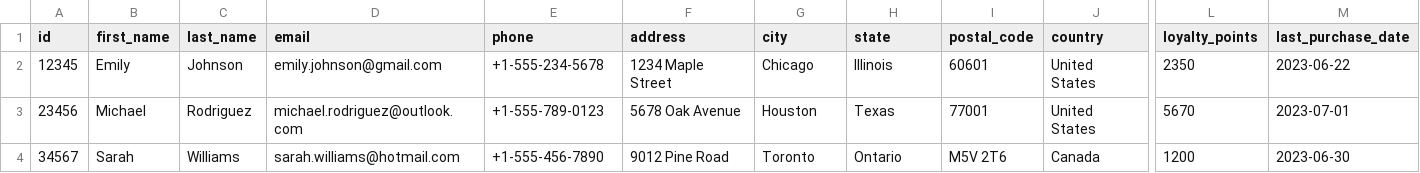
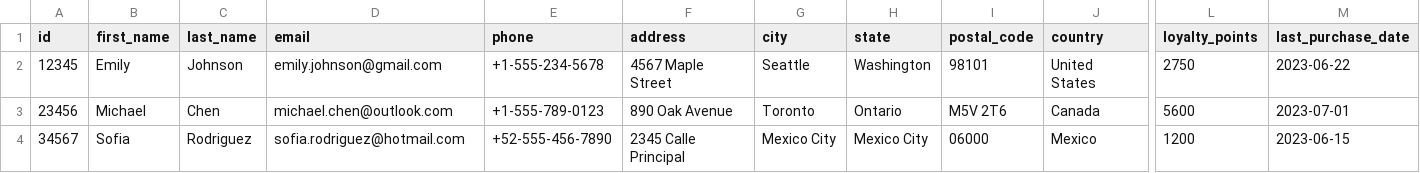
Before and after one commit to syda-ai/syda, a CSV file: examples/structured_and_unstructured/retail_yml/output/customer.csv, drawn as a sheet; only a part is shown, gaps mark what is left out; the diff covers the shown part only; the diff names each change by its address in the sheet, - before the commit and + after, or states it on an @@ line.

```diff
--- a/examples/structured_and_unstructured/retail_yml/output/customer.csv
+++ b/examples/structured_and_unstructured/retail_yml/output/customer.csv
-F2 (address): 1234 Maple Street
+F2 (address): 4567 Maple Street
-G2 (city): Chicago
+G2 (city): Seattle
-H2 (state): Illinois
+H2 (state): Washington
-I2 (postal_code): 60601
+I2 (postal_code): 98101
-L2 (loyalty_points): 2350
+L2 (loyalty_points): 2750
-C3 (last_name): Rodriguez
+C3 (last_name): Chen
-D3 (email): michael.rodriguez@outlook.com
+D3 (email): michael.chen@outlook.com
-F3 (address): 5678 Oak Avenue
+F3 (address): 890 Oak Avenue
-G3 (city): Houston
+G3 (city): Toronto
-H3 (state): Texas
+H3 (state): Ontario
-I3 (postal_code): 77001
+I3 (postal_code): M5V 2T6
-J3 (country): United States
+J3 (country): Canada
-L3 (loyalty_points): 5670
+L3 (loyalty_points): 5600
-B4 (first_name): Sarah
+B4 (first_name): Sofia
-C4 (last_name): Williams
+C4 (last_name): Rodriguez
-D4 (email): sarah.williams@hotmail.com
+D4 (email): sofia.rodriguez@hotmail.com
-E4 (phone): +1-555-456-7890
+E4 (phone): +52-555-456-7890
-F4 (address): 9012 Pine Road
+F4 (address): 2345 Calle Principal
-G4 (city): Toronto
+G4 (city): Mexico City
-H4 (state): Ontario
+H4 (state): Mexico City
-I4 (postal_code): M5V 2T6
+I4 (postal_code): 06000
-J4 (country): Canada
+J4 (country): Mexico
-M4 (last_purchase_date): 2023-06-30
+M4 (last_purchase_date): 2023-06-15
```
Also changed, not shown: 78 edited cells elsewhere in this file, examples/structured_and_unstructured/retail_yml/output/category.csv, examples/structured_and_unstructured/retail_yml/output/product.csv, 18 other files.
